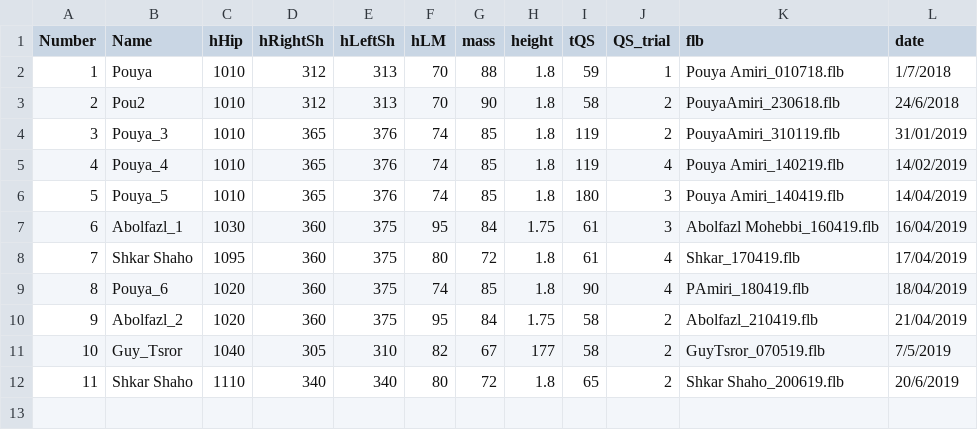
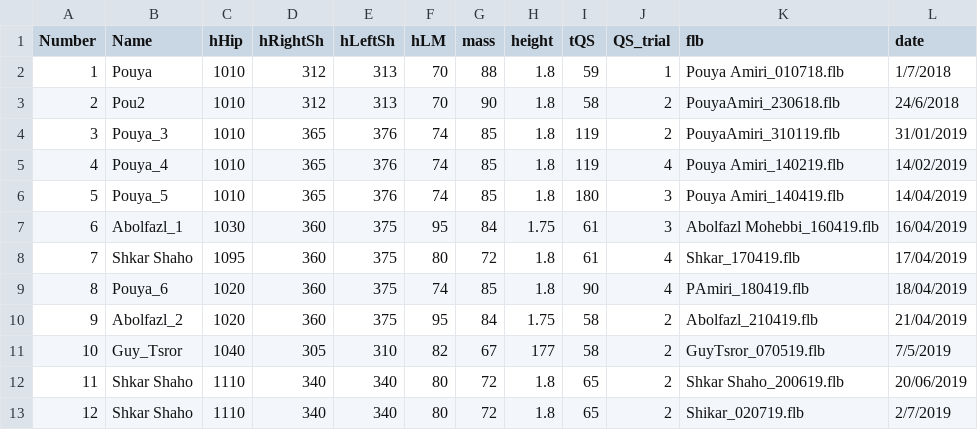
Before and after one commit to AbolfazlMohebbi/VR_Analysis_Matlab, a CSV file: SubjectsParams/SubjectsParams.csv, drawn as a sheet.

Commit message:
New modifications to the scripts based on the latest experimental data

```diff
--- a/SubjectsParams/SubjectsParams.csv
+++ b/SubjectsParams/SubjectsParams.csv
@@ -11,2 +11,3 @@
 10,Guy_Tsror,1040,305,310,82,67,177,58,2,GuyTsror_070519.flb,7/5/2019
-11,Shkar Shaho,1110,340,340,80,72,1.8,65,2,Shkar Shaho_200619.flb,20/6/2019
+11,Shkar Shaho,1110,340,340,80,72,1.8,65,2,Shkar Shaho_200619.flb,20/06/2019
+12,Shkar Shaho,1110,340,340,80,72,1.8,65,2,Shikar_020719.flb,2/7/2019
```
Also changed, not shown: 9 other files.
